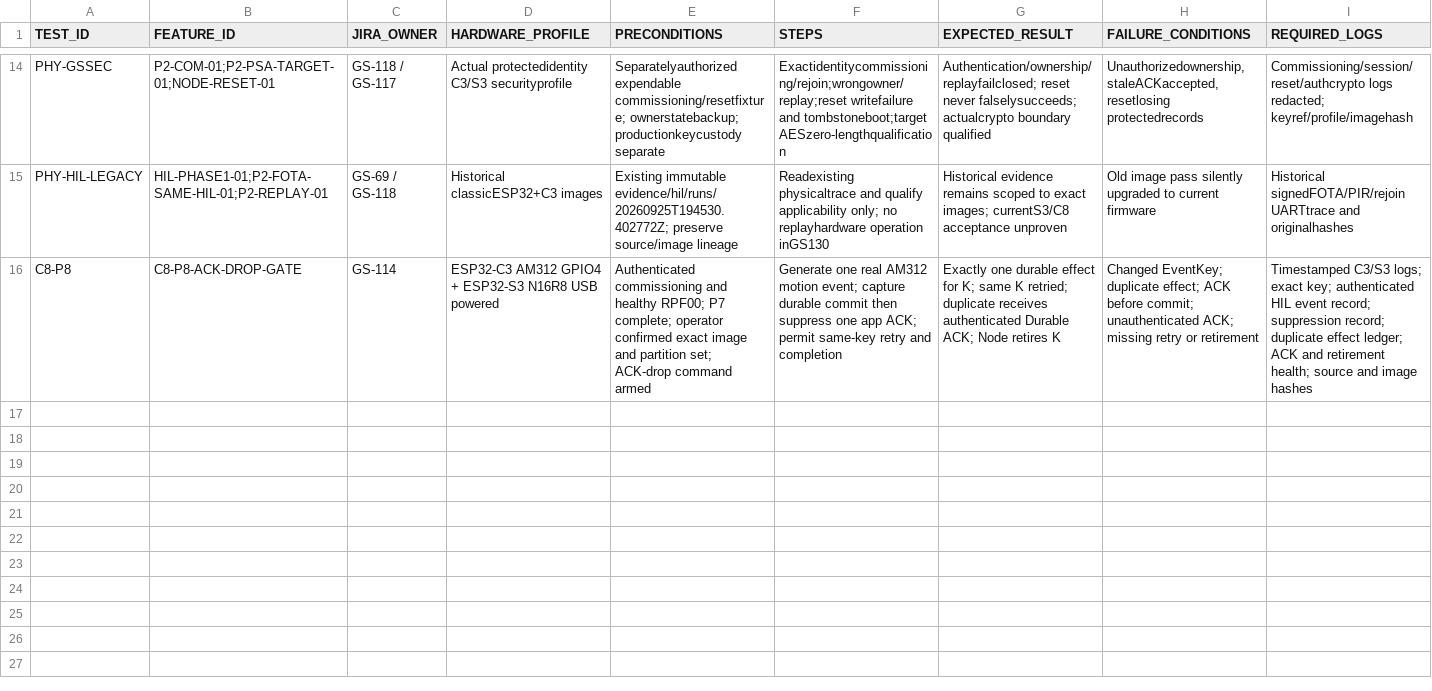
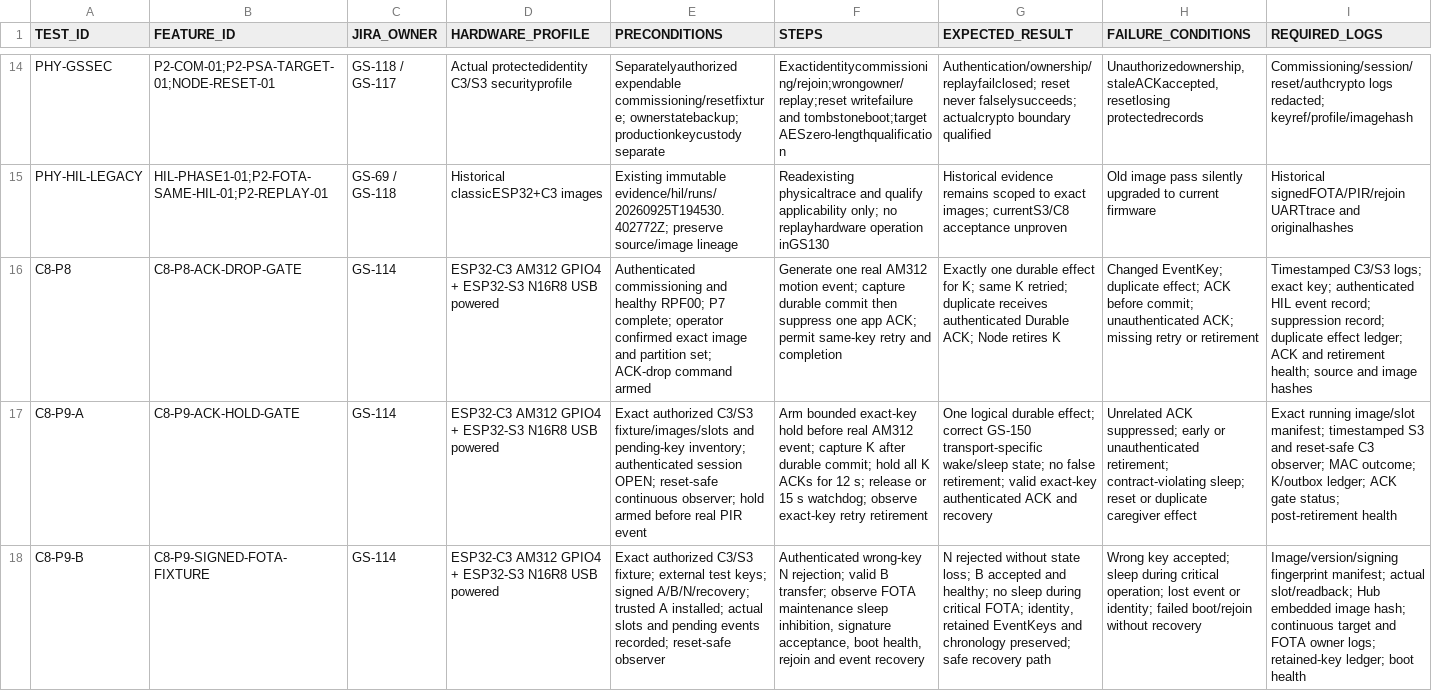
Before and after one commit to udaybhan200683/Ghar_sajag, a CSV file: docs/validation/PHYSICAL_QUALIFICATION.csv, drawn as a sheet; only a part is shown, gaps mark what is left out; rows hold the shown columns only; the diff names each change by its address in the sheet, - before the commit and + after, or states it on an @@ line.

```diff
--- a/docs/validation/PHYSICAL_QUALIFICATION.csv
+++ b/docs/validation/PHYSICAL_QUALIFICATION.csv
+row 17: C8-P9-A | C8-P9-ACK-HOLD-GATE | GS-114 | ESP32-C3 AM312 GPIO4 + ESP32-S3 N16R8 USB powered | Exact authorized C3/S3 fixture/images/slots and pending-key inventory; authenticated session OPEN; reset-safe continuous observer; hold armed before real PIR event | Arm bounded exact-key hold before real AM312 event; capture K after durable commit; hold all K ACKs for 12 s; release or 15 s watchdog; observe exact-key retry retirement | One logical durable effect; correct GS-150 transport-specific wake/sleep state; no false retirement; valid exact-key authenticated ACK and recovery | Unrelated ACK suppressed; early or unauthenticated retirement; contract-violating sleep; reset or duplicate caregiver effect | Exact running image/slot manifest; timestamped S3 and reset-safe C3 observer; MAC outcome; K/outbox ledger; ACK gate status; post-retirement health
+row 18: C8-P9-B | C8-P9-SIGNED-FOTA-FIXTURE | GS-114 | ESP32-C3 AM312 GPIO4 + ESP32-S3 N16R8 USB powered | Exact authorized C3/S3 fixture; external test keys; signed A/B/N/recovery; trusted A installed; actual slots and pending events recorded; reset-safe observer | Authenticated wrong-key N rejection; valid B transfer; observe FOTA maintenance sleep inhibition, signature acceptance, boot health, rejoin and event recovery | N rejected without state loss; B accepted and healthy; no sleep during critical FOTA; identity, retained EventKeys and chronology preserved; safe recovery path | Wrong key accepted; sleep during critical operation; lost event or identity; failed boot/rejoin without recovery | Image/version/signing fingerprint manifest; actual slot/readback; Hub embedded image hash; continuous target and FOTA owner logs; retained-key ledger; boot health
```
Also changed, not shown: docs/validation/MASTER_TRACEABILITY.csv, docs/validation/PHYSICAL_HIL_CATALOGUE.csv, 21 other files.
